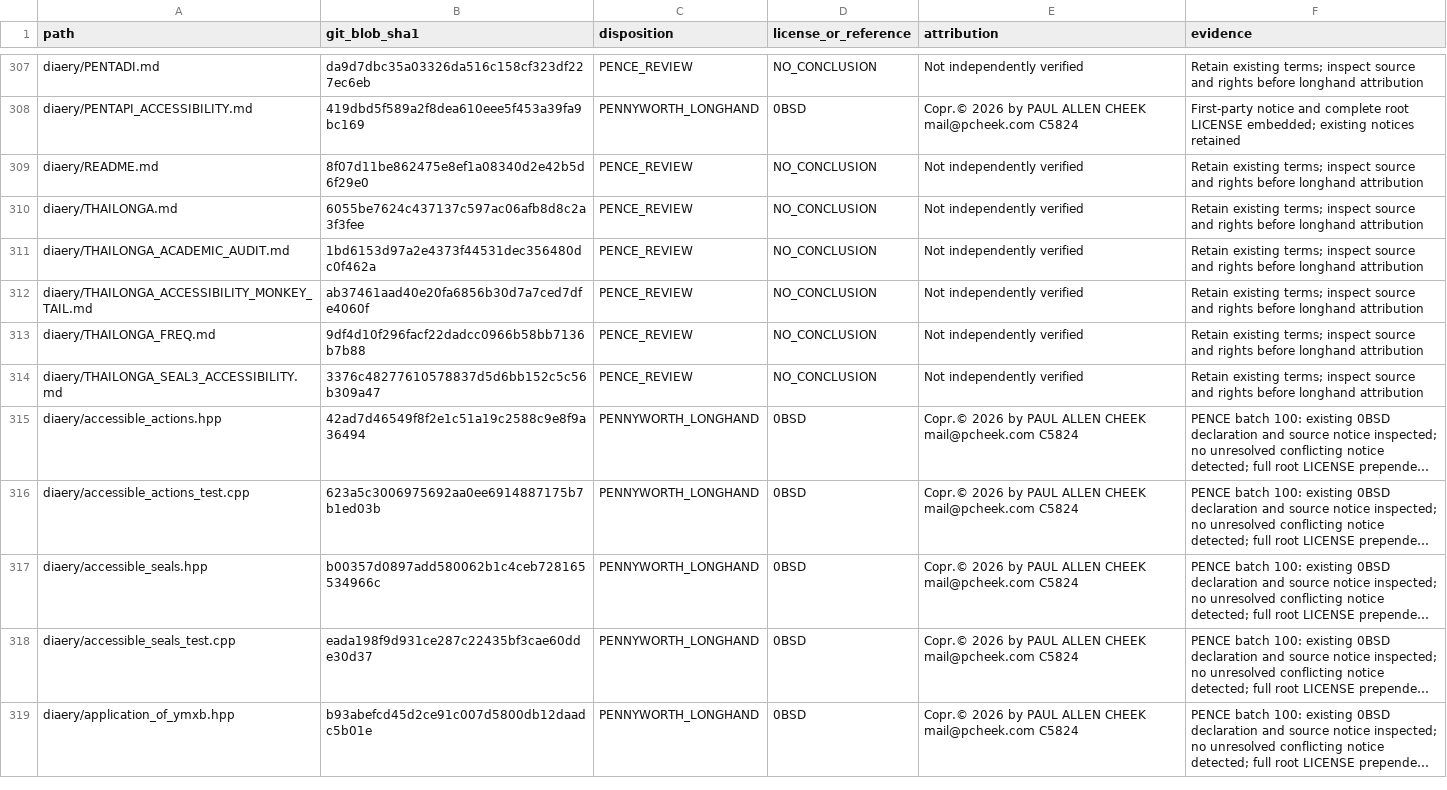
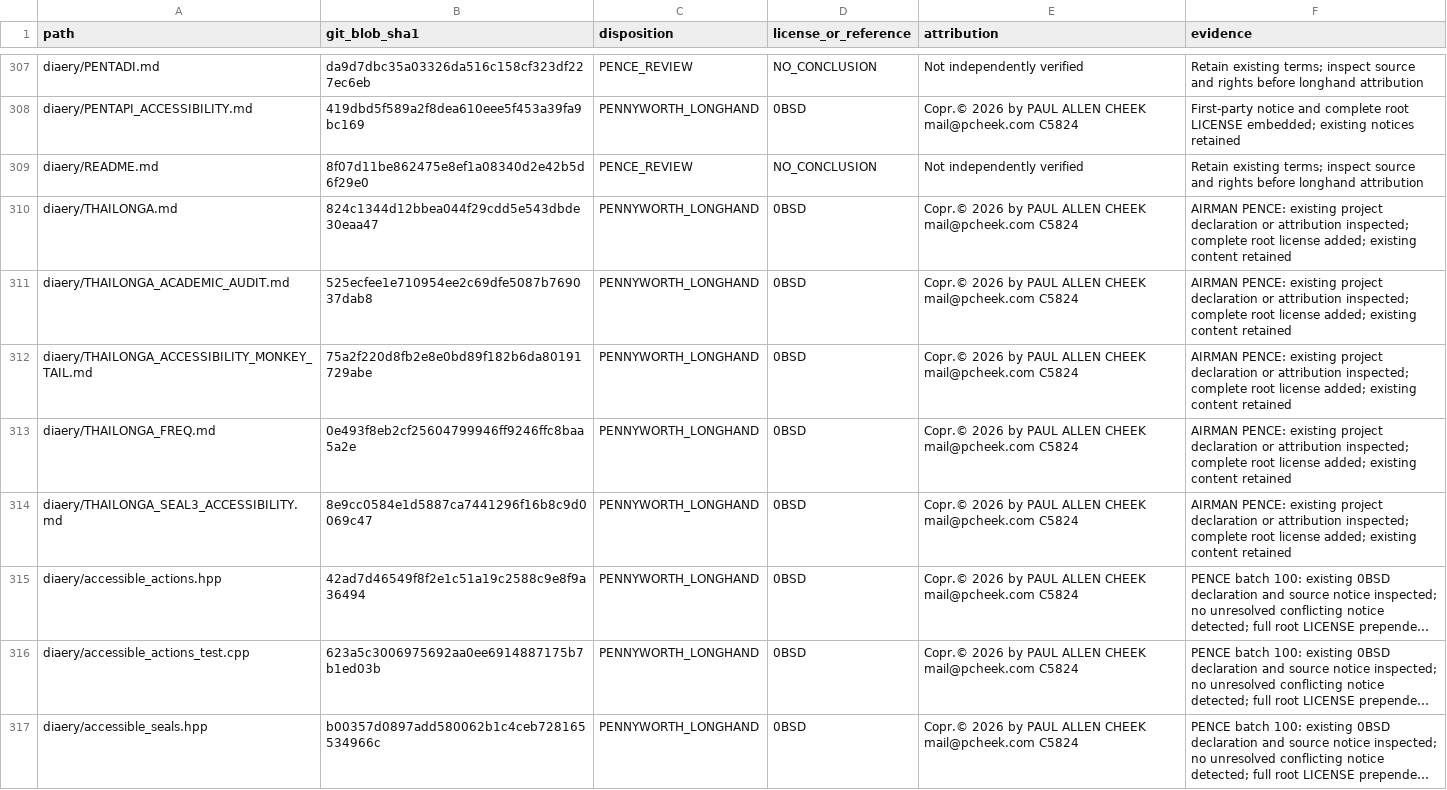
Before and after one commit to Simply-Well-Executed/pentagonal-xor-cpp20, a TSV file: LICENSES/ATTRIBUTION.tsv, drawn as a sheet; only a part is shown, gaps mark what is left out; the shorter side is filled out with more unchanged rows; long unchanged cells end in …; the diff covers the shown part only; the diff names each change by its address in the sheet, - before the commit and + after, or states it on an @@ line.

Commit message:
AIRMAN: 3D THAILONGA AERIS, HEX99 and D64 D97 D20 TRIFORCE laboratory

```diff
--- a/LICENSES/ATTRIBUTION.tsv
+++ b/LICENSES/ATTRIBUTION.tsv
-B310 (git_blob_sha1): 6055be7624c437137c597ac06afb8d8c2a3f3fee
+B310 (git_blob_sha1): 824c1344d12bbea044f29cdd5e543dbde30eaa47
-C310:C314 (disposition): PENCE_REVIEW
+C310:C314 (disposition): PENNYWORTH_LONGHAND
-D310:D314 (license_or_reference): NO_CONCLUSION
+D310:D314 (license_or_reference): 0BSD
-E310:E314 (attribution): Not independently verified
+E310:E314 (attribution): Copr.© 2026 by PAUL ALLEN CHEEK mail@pcheek.com C5824
-F310:F314 (evidence): Retain existing terms; inspect source and rights before longhand attribution
+F310:F314 (evidence): AIRMAN PENCE: existing project declaration or attribution inspected; complete root license added; existing content retained
-B311 (git_blob_sha1): 1bd6153d97a2e4373f44531dec356480dc0f462a
+B311 (git_blob_sha1): 525ecfee1e710954ee2c69dfe5087b769037dab8
-B312 (git_blob_sha1): ab37461aad40e20fa6856b30d7a7ced7dfe4060f
+B312 (git_blob_sha1): 75a2f220d8fb2e8e0bd89f182b6da80191729abe
-B313 (git_blob_sha1): 9df4d10f296facf22dadcc0966b58bb7136b7b88
+B313 (git_blob_sha1): 0e493f8eb2cf25604799946ff9246ffc8baa5a2e
-B314 (git_blob_sha1): 3376c48277610578837d5d6bb152c5c56b309a47
+B314 (git_blob_sha1): 8e9cc0584e1d5887ca7441296f16b8c9d0069c47
```
Also changed, not shown: 8 added rows and 20 edited cells elsewhere in this file, 18 other files.
